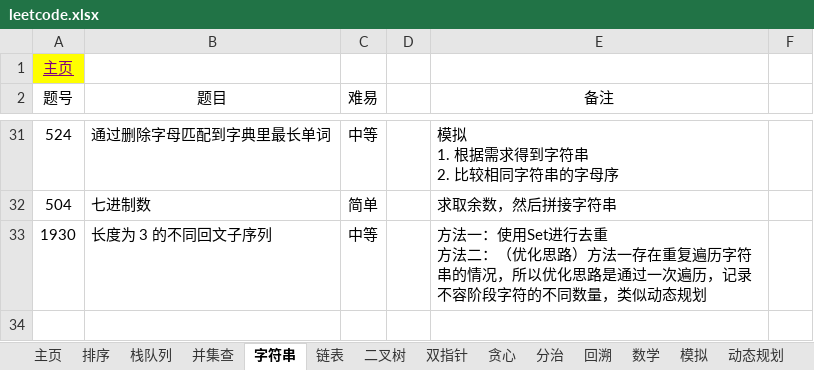
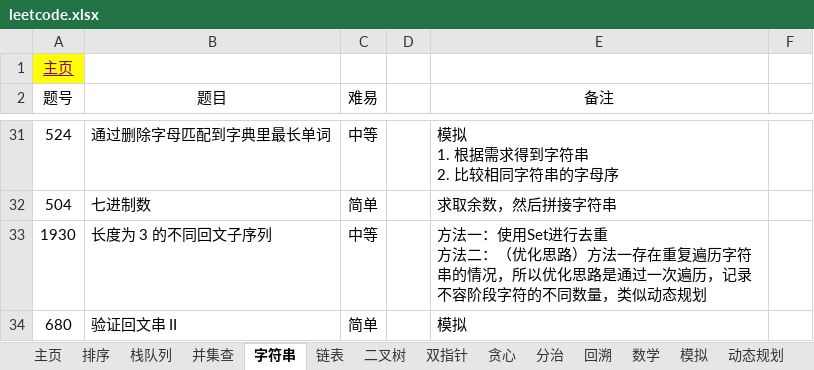
Before and after one commit to krest32/leetcode-record, an Excel workbook: leetcode/1. statistics/leetcode.xlsx, sheet 字符串, drawn as a sheet; only a part is shown, gaps mark what is left out; values as stored, in another font and other column widths than the file's, no borders; the diff names each change by its address in the sheet, - before the commit and + after, or states it on an @@ line.

```diff
--- a/leetcode/1. statistics/leetcode.xlsx (sheet 字符串)
+++ b/leetcode/1. statistics/leetcode.xlsx (sheet 字符串)
+row 34: 680 | 验证回文串 II | 简单 |  | 模拟
```
Also changed, not shown: sheet 数学, sheet 贪心, sheet 普通双指针, sheet 动态规划, sheet 哈希, 13 other files.
